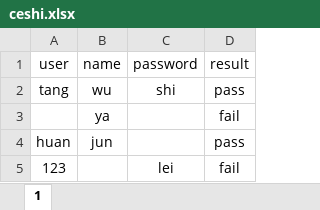
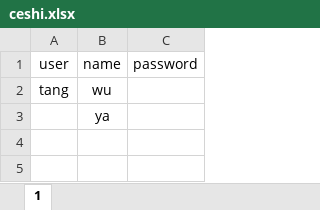
Before and after one commit to th10043436/soft_th, an Excel workbook: web_soft/config_c/ceshi.xlsx, sheet 1, drawn as a sheet; values as stored, in another font and other column widths than the file's, no borders; the diff names each change by its address in the sheet, - before the commit and + after, or states it on an @@ line.

```diff
--- a/web_soft/config_c/ceshi.xlsx (sheet 1)
+++ b/web_soft/config_c/ceshi.xlsx (sheet 1)
-column D, rows 1-3: result | pass | fail
-C2: shi
+C2: (empty)
-row 4: huan | jun |  | pass
-row 5: 123 |  | lei | fail
```
Also changed, not shown: 1 other file.
